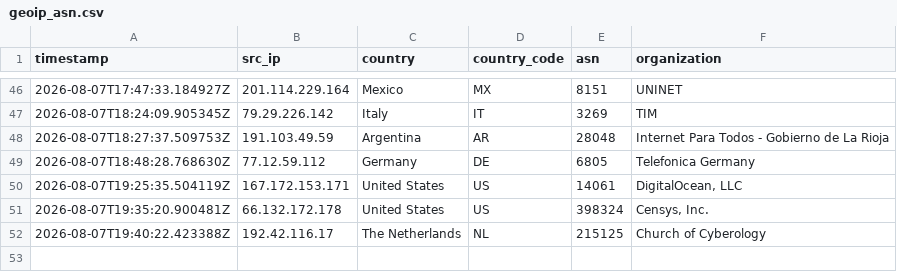
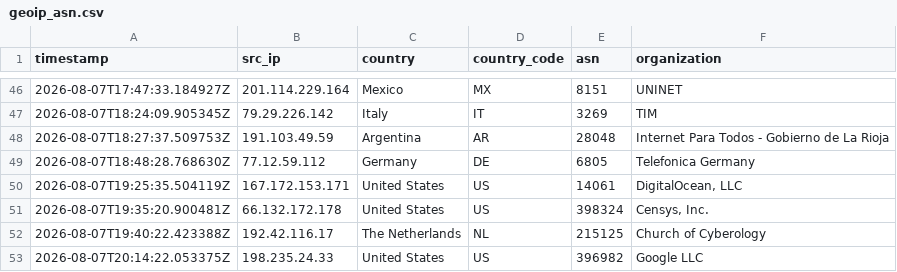
Before and after one commit to Prabhath-de/AWS_Honeypot, a CSV file: data/processed/geoip_asn.csv, drawn as a sheet; only a part is shown, gaps mark what is left out.

```diff
--- a/data/processed/geoip_asn.csv
+++ b/data/processed/geoip_asn.csv
@@ -52 +52,2 @@ timestamp,src_ip,country,country_code,asn,organization
 2026-08-07T19:40:22.423388Z,192.42.116.17,The Netherlands,NL,215125,Church of Cyberology
+2026-08-07T20:14:22.053375Z,198.235.24.33,United States,US,396982,Google LLC
```
Also changed, not shown: data/processed/session_summary.csv, 2 other files.
